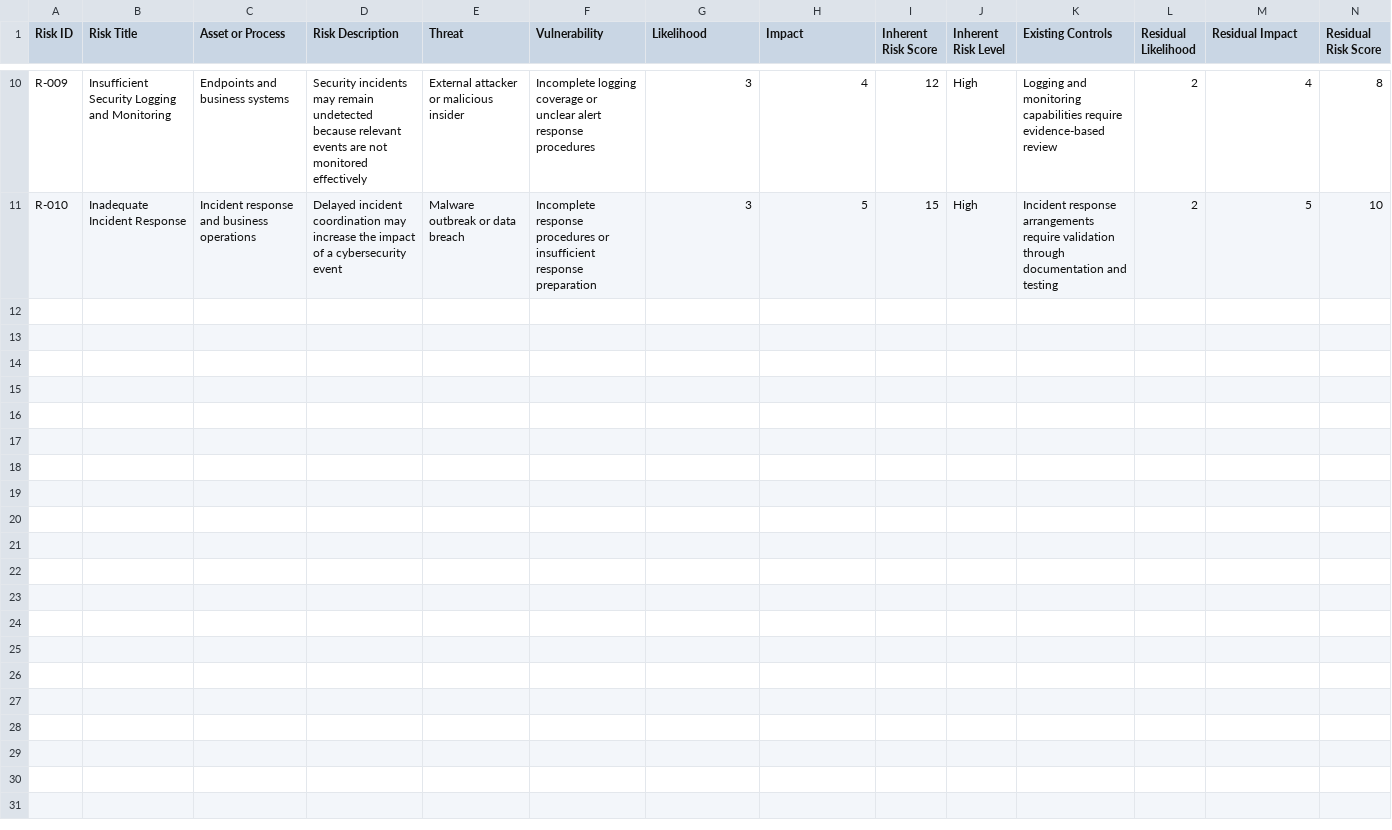
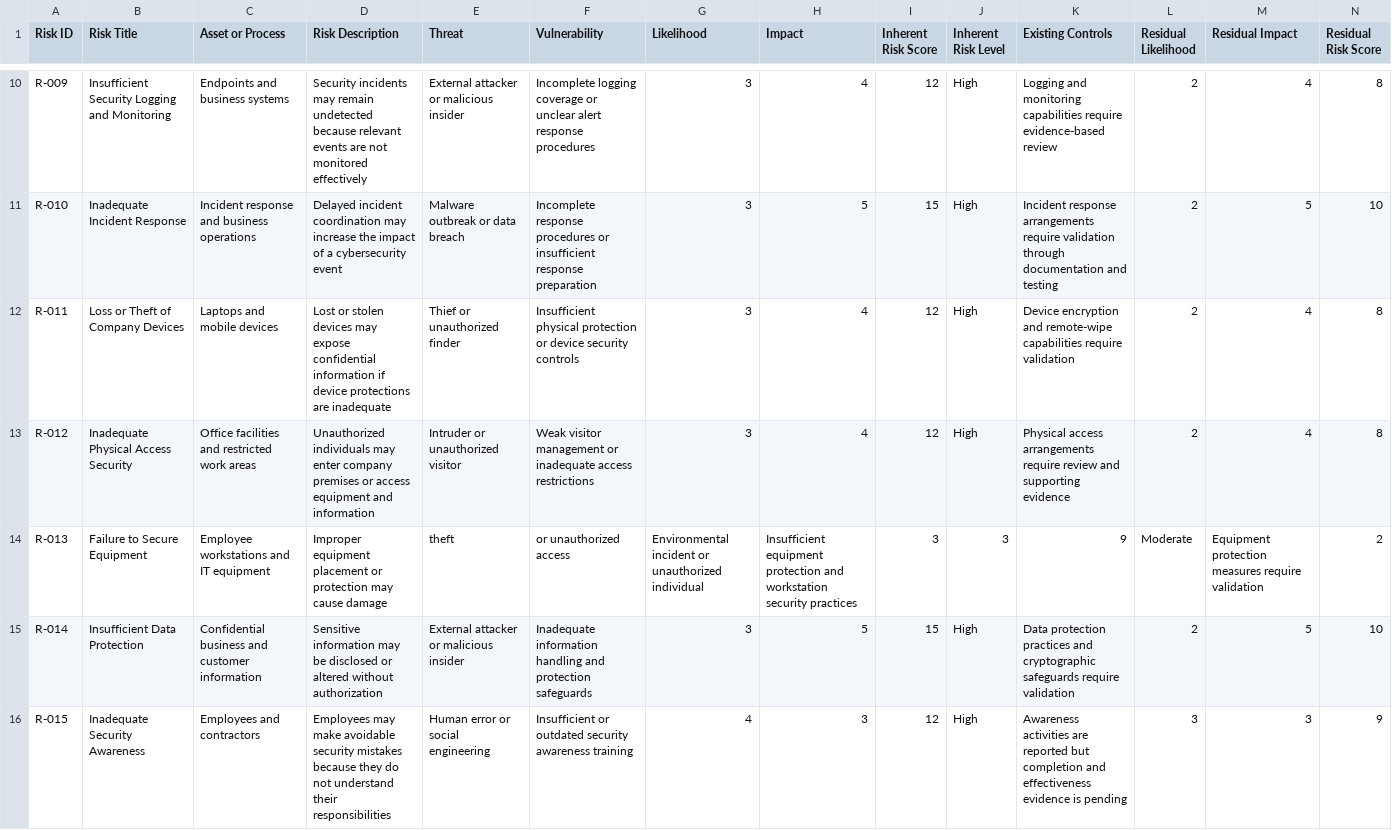
Before and after one commit to AttahMelford/ISO-IEC-27001-compliance-gap-assessment, a CSV file: assessment/risk_register.csv, drawn as a sheet; only a part is shown, gaps mark what is left out; rows hold the shown columns only; the diff names each change by its address in the sheet, - before the commit and + after, or states it on an @@ line.

Commit message:
Add cybersecurity risks R-011 to R-015

```diff
--- a/assessment/risk_register.csv
+++ b/assessment/risk_register.csv
+row 12: R-011 | Loss or Theft of Company Devices | Laptops and mobile devices | Lost or stolen devices may expose confidential information if device protections are inadequate | Thief or unauthorized finder | Insufficient physical protection or device security controls | 3 | 4 | 12 | High | Device encryption and remote-wipe capabilities require validation | 2 | 4 | 8
+row 13: R-012 | Inadequate Physical Access Security | Office facilities and restricted work areas | Unauthorized individuals may enter company premises or access equipment and information | Intruder or unauthorized visitor | Weak visitor management or inadequate access restrictions | 3 | 4 | 12 | High | Physical access arrangements require review and supporting evidence | 2 | 4 | 8
+row 14: R-013 | Failure to Secure Equipment | Employee workstations and IT equipment | Improper equipment placement or protection may cause damage | theft | or unauthorized access | Environmental incident or unauthorized individual | Insufficient equipment protection and workstation security practices | 3 | 3 | 9 | Moderate | Equipment protection measures require validation | 2
+row 15: R-014 | Insufficient Data Protection | Confidential business and customer information | Sensitive information may be disclosed or altered without authorization | External attacker or malicious insider | Inadequate information handling and protection safeguards | 3 | 5 | 15 | High | Data protection practices and cryptographic safeguards require validation | 2 | 5 | 10
+row 16: R-015 | Inadequate Security Awareness | Employees and contractors | Employees may make avoidable security mistakes because they do not understand their responsibilities | Human error or social engineering | Insufficient or outdated security awareness training | 4 | 3 | 12 | High | Awareness activities are reported but completion and effectiveness evidence is pending | 3 | 3 | 9
```
